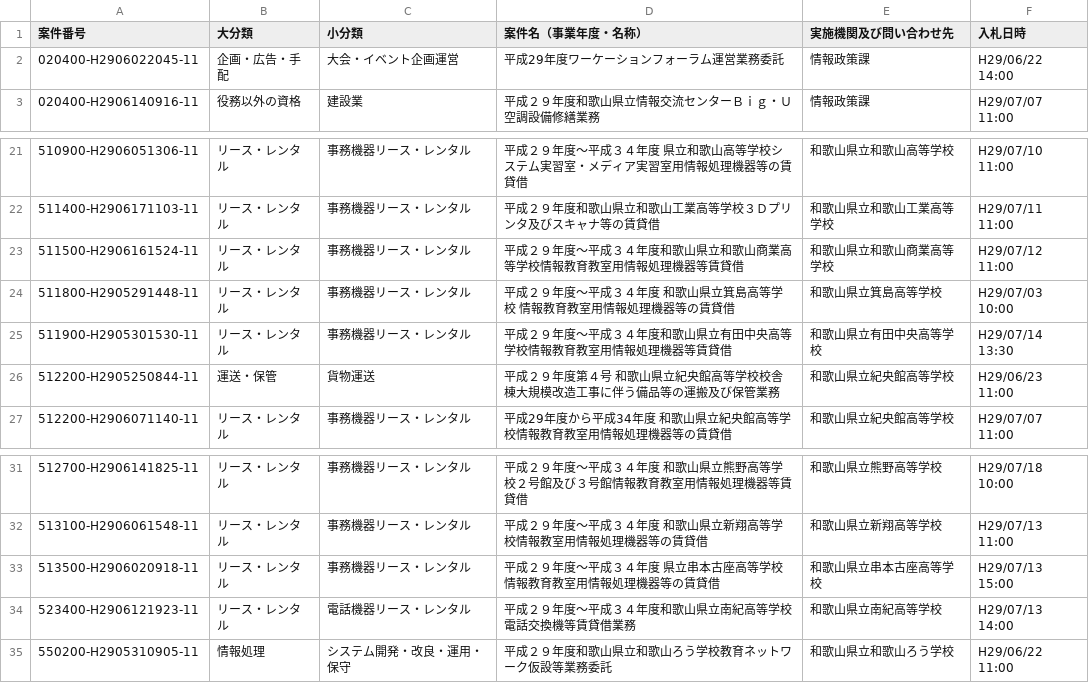
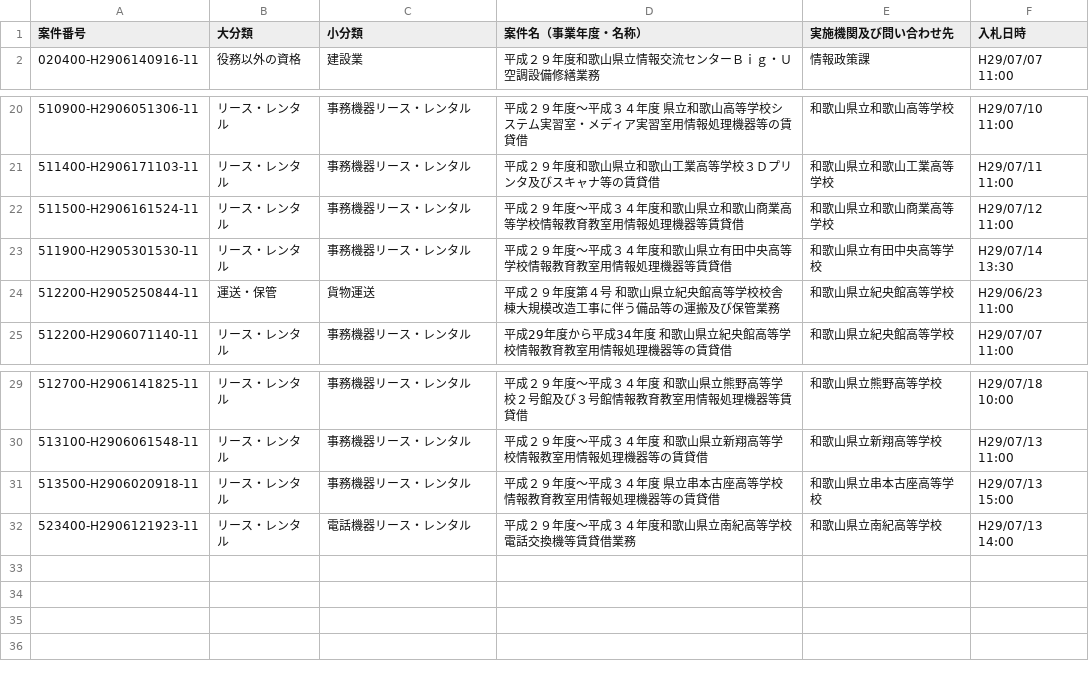
Before and after one commit to wakayama-pref-org/Services-procurement-bid--estimate--information_General-competitive-bidding-conditionally, a CSV file: csv/services-procurement-bid--estimate--information_general-competitive-bidding-conditionally.csv, drawn as a sheet; only a part is shown, gaps mark what is left out.

```diff
--- a/csv/services-procurement-bid--estimate--information_general-competitive-bidding-conditionally.csv
+++ b/csv/services-procurement-bid--estimate--information_general-competitive-bidding-conditionally.csv
@@ -1,3 +1,2 @@
 "案件番号","大分類","小分類","案件名（事業年度・名称）","実施機関及び問い合わせ先","入札日時"
-"020400-H2906022045-11","企画・広告・手配","大会・イベント企画運営","平成29年度ワーケーションフォーラム運営業務委託","情報政策課","H29/06/22 14:00"
 "020400-H2906140916-11","役務以外の資格","建設業","平成２９年度和歌山県立情報交流センターＢｉｇ・Ｕ空調設備修繕業務","情報政策課","H29/07/07 11:00"
@@ -23,3 +22,2 @@
 "511500-H2906161524-11","リース・レンタル","事務機器リース・レンタル","平成２９年度〜平成３４年度和歌山県立和歌山商業高等学校情報教育教室用情報処理機器等賃貸借","和歌山県立和歌山商業高等学校","H29/07/12 11:00"
-"511800-H2905291448-11","リース・レンタル","事務機器リース・レンタル","平成２９年度〜平成３４年度　和歌山県立箕島高等学校　情報教育教室用情報処理機器等の賃貸借","和歌山県立箕島高等学校","H29/07/03 10:00"
 "511900-H2905301530-11","リース・レンタル","事務機器リース・レンタル","平成２９年度〜平成３４年度和歌山県立有田中央高等学校情報教育教室用情報処理機器等賃貸借","和歌山県立有田中央高等学校","H29/07/14 13:30"
@@ -34,2 +32 @@
 "523400-H2906121923-11","リース・レンタル","電話機器リース・レンタル","平成２９年度〜平成３４年度和歌山県立南紀高等学校電話交換機等賃貸借業務","和歌山県立南紀高等学校","H29/07/13 14:00"
-"550200-H2905310905-11","情報処理","システム開発・改良・運用・保守","平成２９年度和歌山県立和歌山ろう学校教育ネットワーク仮設等業務委託","和歌山県立和歌山ろう学校","H29/06/22 11:00"
```
Also changed, not shown: 1 other file.
